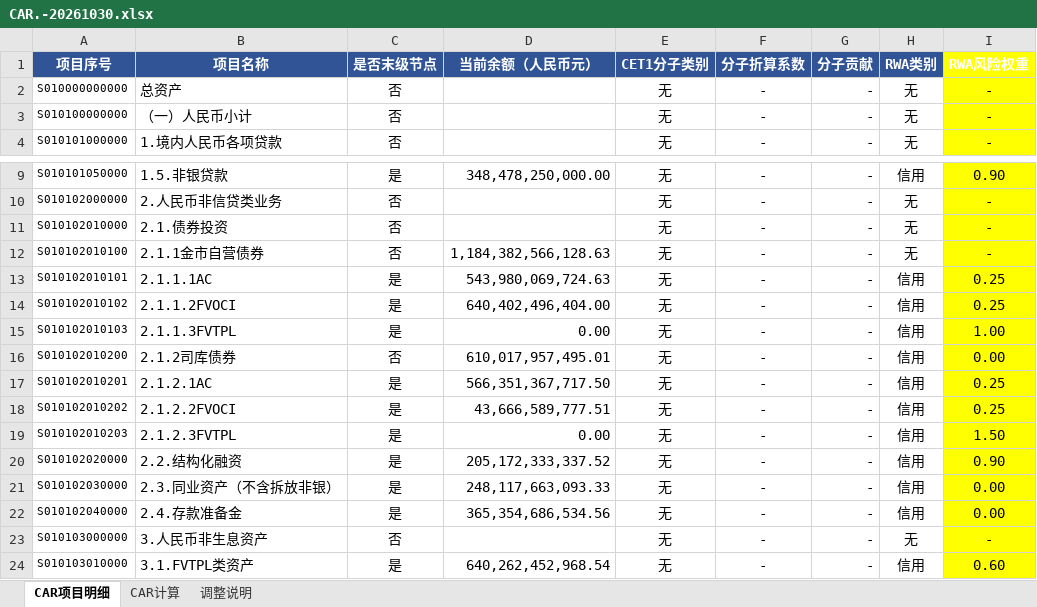
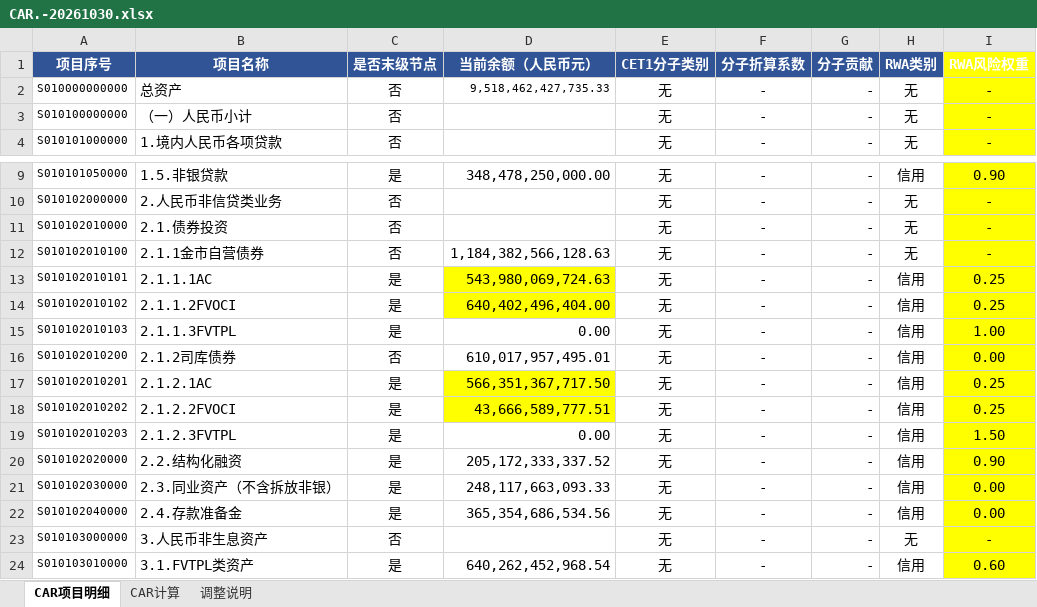
Before and after one commit to ZhangHanghang123/PRCP, an Excel workbook: docs/v3/CAR.-20261030.xlsx, sheet CAR项目明细, drawn as a sheet; only a part is shown, gaps mark what is left out; values as stored, in another font and other column widths than the file's, no borders; the diff covers the shown part only; the diff names each change by its address in the sheet, - before the commit and + after, or states it on an @@ line.

```diff
--- a/docs/v3/CAR.-20261030.xlsx (sheet CAR项目明细)
+++ b/docs/v3/CAR.-20261030.xlsx (sheet CAR项目明细)
-D2 (当前余额（人民币元）): (empty)
+D2 (当前余额（人民币元）): 9,518,462,427,735.33
-D13:D14 fill: none
+D13:D14 fill: #FFFF00
-D17:D18 fill: none
+D17:D18 fill: #FFFF00
```
Also changed, not shown: 16 edited cells elsewhere in this sheet, sheet CAR计算, sheet 调整说明, docs/v3/LCR-20261030.xlsx, docs/v3/NSFR-20261030.xlsx, 10 other files.
